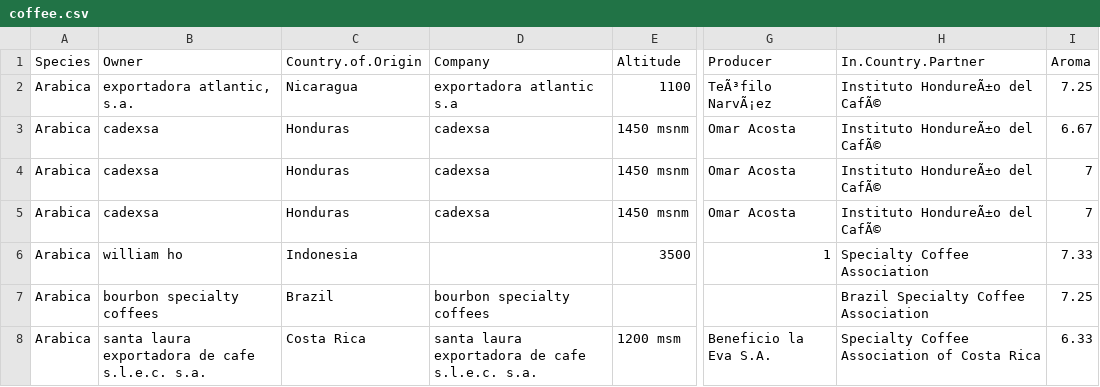
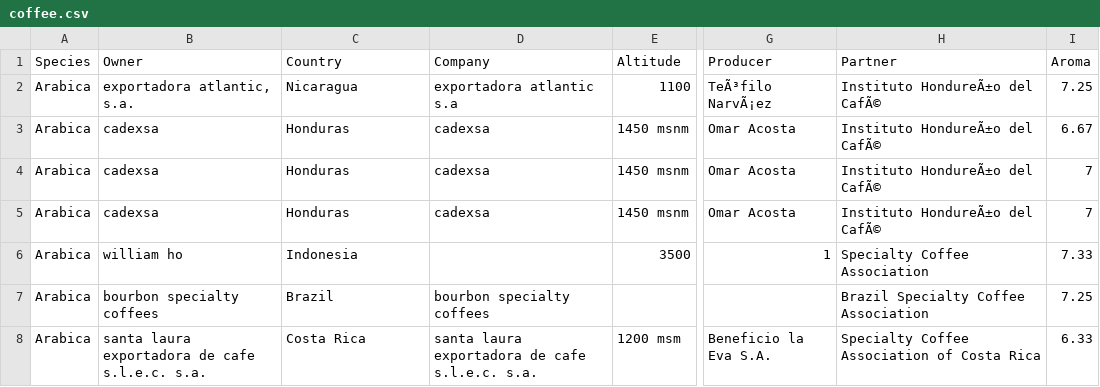
Before and after one commit to HanFW/coffee-seeker, a CSV file: coffee.csv, drawn as a sheet; only a part is shown, gaps mark what is left out; the diff names each change by its address in the sheet, - before the commit and + after, or states it on an @@ line.

Commit message:
change column name in dataset
- change Country.Of.Origin to Country
- change In.Country.Partner to Partner

```diff
--- a/coffee.csv
+++ b/coffee.csv
-C1: Country.of.Origin
+C1: Country
-H1: In.Country.Partner
+H1: Partner
```
